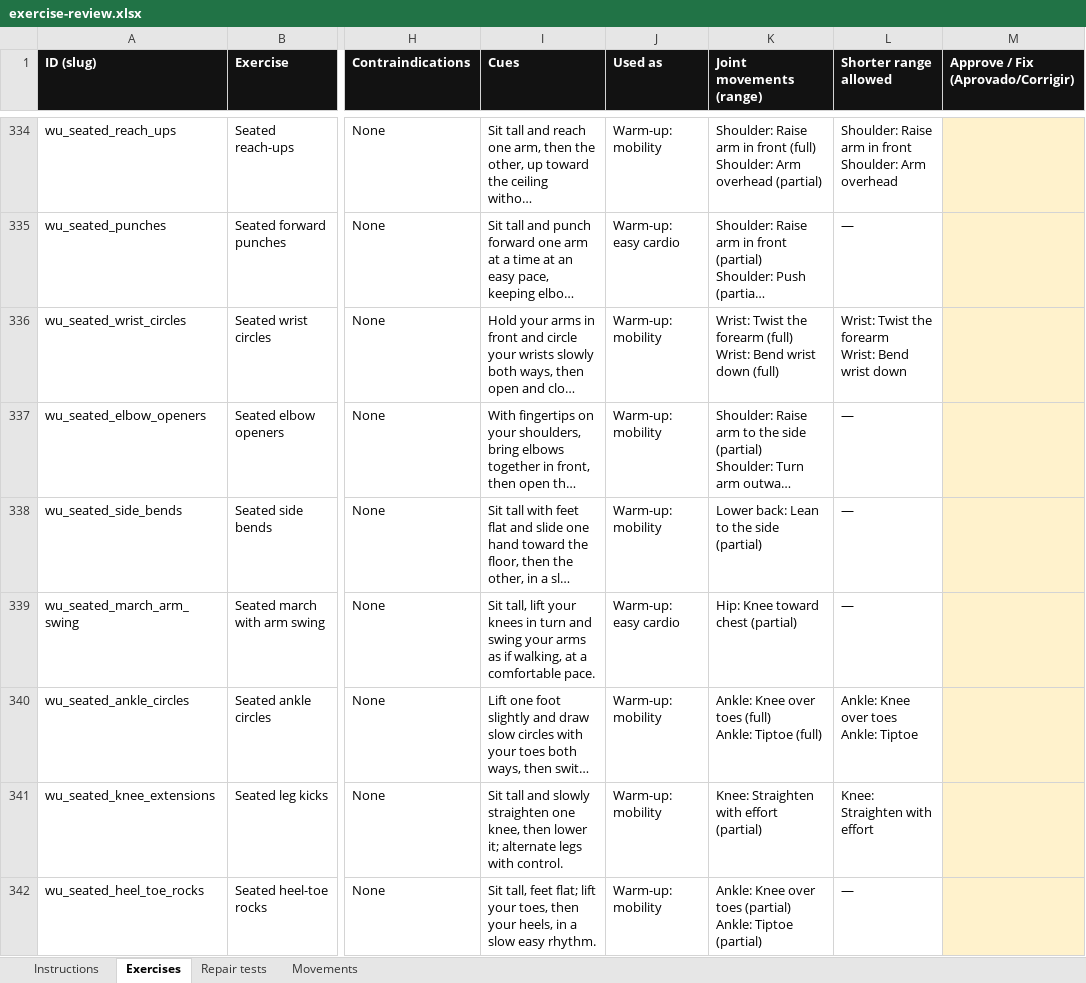
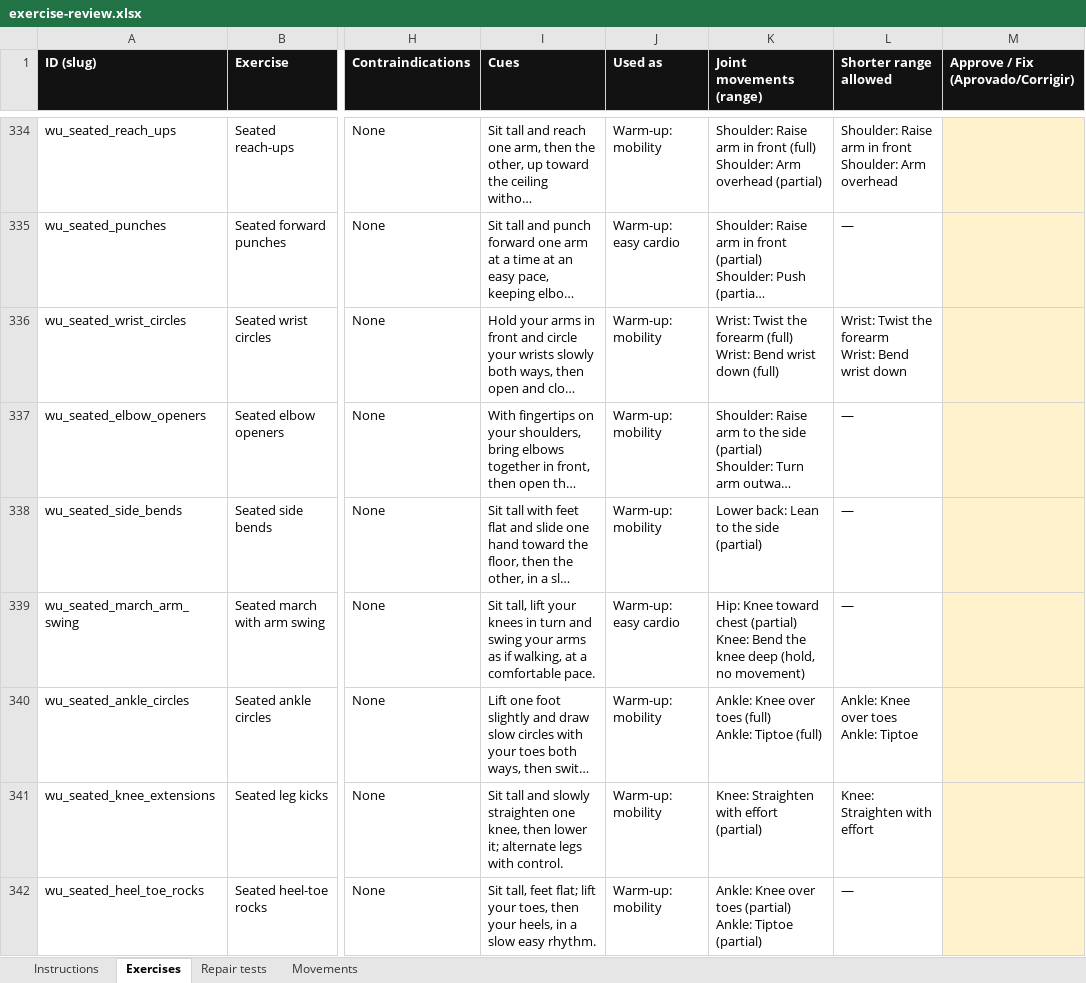
Before and after one commit to danielrodovalho228-ship-it/TapStrong-App, an Excel workbook: docs/review/exercise-review.xlsx, sheet Exercises, drawn as a sheet; only a part is shown, gaps mark what is left out; long unchanged cells end in …; values as stored, in another font and other column widths than the file's, no borders; ↵ is a line break in a cell; the diff covers the shown part only; the diff names each change by its address in the sheet, - before the commit and + after, or states it on an @@ line.

```diff
--- a/docs/review/exercise-review.xlsx (sheet Exercises)
+++ b/docs/review/exercise-review.xlsx (sheet Exercises)
-K339 (Joint movements (range)): …chest (partial)
+K339 (Joint movements (range)): …chest (partial) ↵ Knee: Bend the knee deep (hold, no movement)
```
Also changed, not shown: 37 edited cells elsewhere in this sheet, 21 other files.
